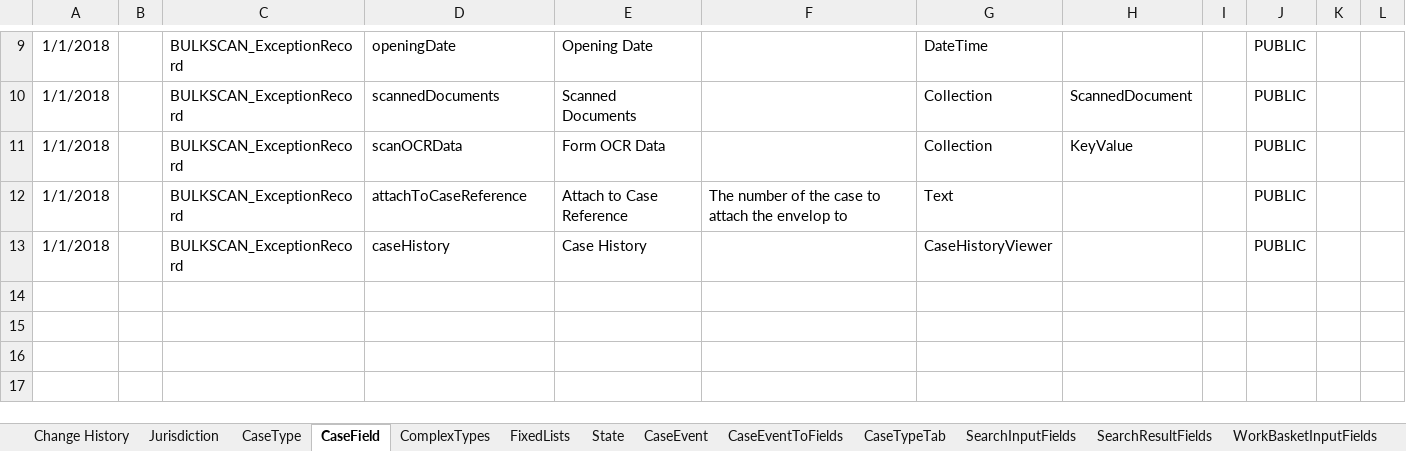
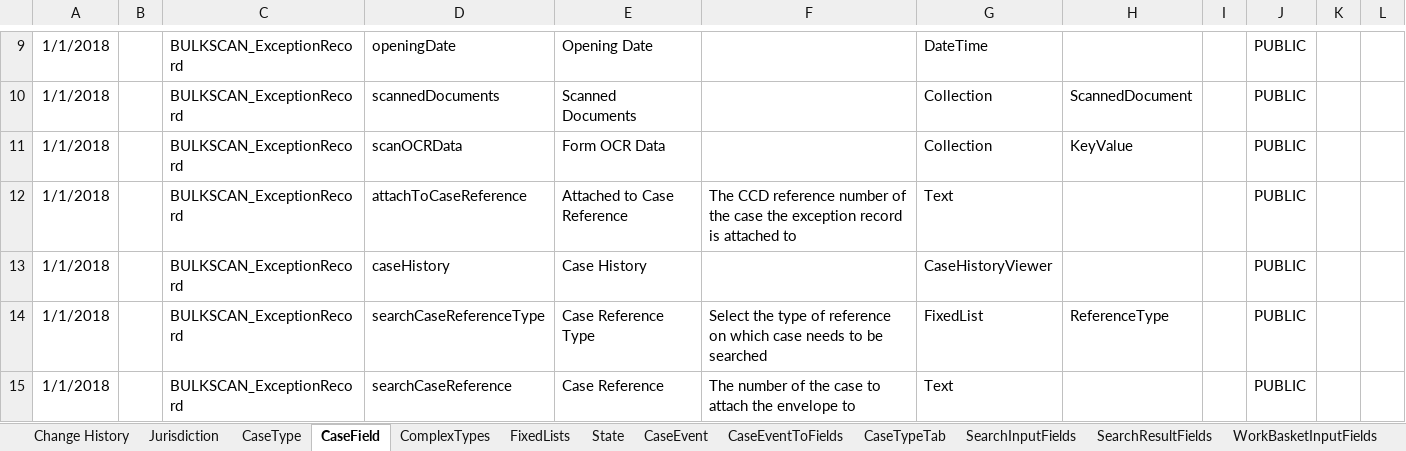
Before and after one commit to msl8r/bulk-scan-shared-infrastructure, an Excel workbook: docker/ccd-definition-import/data/CCD_Definition_Exception_Record.template.xlsx, sheet CaseField, drawn as a sheet; only a part is shown, gaps mark what is left out; values as stored, in another font and other column widths than the file's, no borders; the diff names each change by its address in the sheet, - before the commit and + after, or states it on an @@ line.

Commit message:
Add fields for referencing a case when attaching exception record (#113)

```diff
--- a/docker/ccd-definition-import/data/CCD_Definition_Exception_Record.template.xlsx (sheet CaseField)
+++ b/docker/ccd-definition-import/data/CCD_Definition_Exception_Record.template.xlsx (sheet CaseField)
-E12: Attach to Case Reference
+E12: Attached to Case Reference
-F12: The number of the case to attach the envelop to
+F12: The CCD reference number of the case the exception record is attached to
+row 14: 1/1/2018 |  | BULKSCAN_ExceptionRecord | searchCaseReferenceType | Case Reference Type | Select the type of reference on which case needs to be searched | FixedList | ReferenceType |  | PUBLIC
+row 15: 1/1/2018 |  | BULKSCAN_ExceptionRecord | searchCaseReference | Case Reference | The number of the case to attach the envelope to | Text |  |  | PUBLIC
```
Also changed, not shown: sheet CaseEventToFields, sheet Change History, sheet AuthorisationCaseField, sheet FixedLists.
